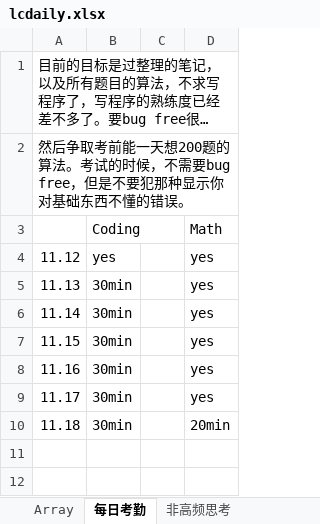
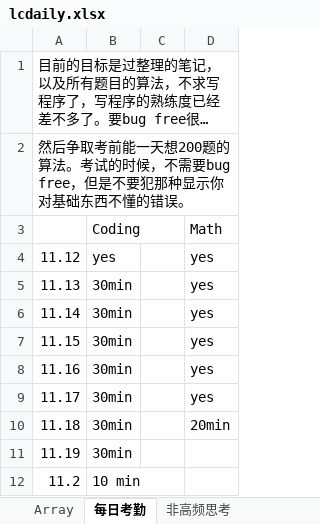
Before and after one commit to auguwang/sttt, an Excel workbook: lcdaily.xlsx, sheet 每日考勤, drawn as a sheet; long unchanged cells end in …; values as stored, in another font and other column widths than the file's, no borders; the diff names each change by its address in the sheet, - before the commit and + after, or states it on an @@ line.

```diff
--- a/lcdaily.xlsx (sheet 每日考勤)
+++ b/lcdaily.xlsx (sheet 每日考勤)
+row 11: 11.19 | 30min
+row 12: 11.2 | 10 min
```
Also changed, not shown: sheet 150以后高频思考, 1 other file.
